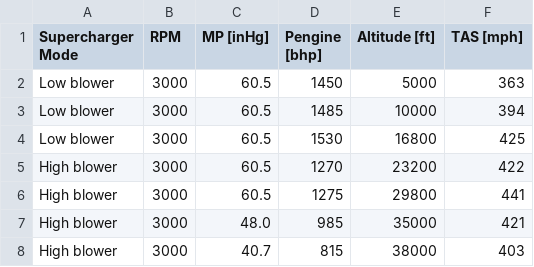
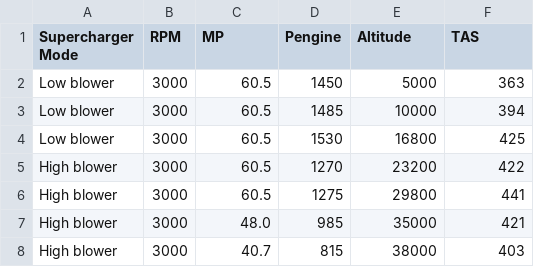
Before and after one commit to igivotron/HW, a CSV file: FlightData/P51D-hs.csv, drawn as a sheet.

```diff
--- a/FlightData/P51D-hs.csv
+++ b/FlightData/P51D-hs.csv
@@ -1,2 +1,2 @@
-Supercharger Mode, RPM,MP [inHg],Pengine [bhp],Altitude [ft], TAS [mph]
+Supercharger Mode,RPM,MP,Pengine,Altitude,TAS
 Low blower,3000,60.5,1450,5000,363
```
Also changed, not shown: FlightData/P51D-climb.csv, 6 other files.
